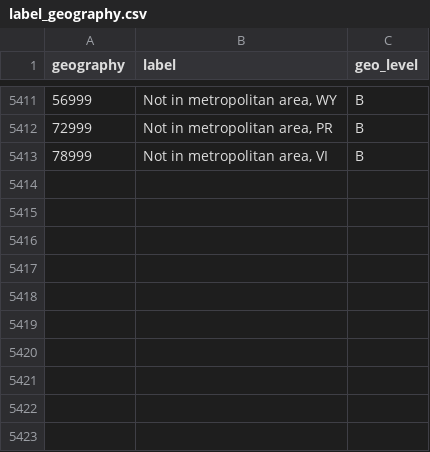
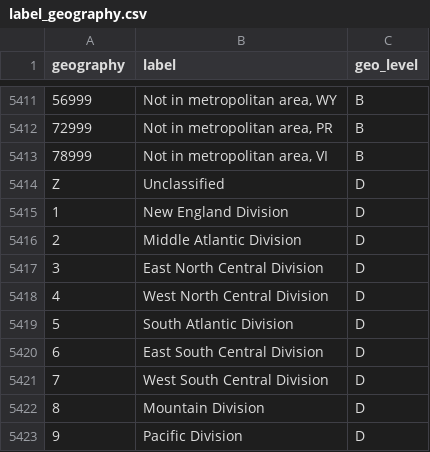
Before and after one commit to julfersnlt/lehd-schema, a CSV file: src/label_geography.csv, drawn as a sheet; only a part is shown, gaps mark what is left out.

```diff
--- a/src/label_geography.csv
+++ b/src/label_geography.csv
@@ -5413 +5413,11 @@
 78999,"Not in metropolitan area, VI",B
+Z,Unclassified,D
+1,New England Division,D
+2,Middle Atlantic Division,D
+3,East North Central Division,D
+4,West North Central Division,D
+5,South Atlantic Division,D
+6,East South Central Division,D
+7,West South Central Division,D
+8,Mountain Division,D
+9,Pacific Division,D
```
Also changed, not shown: src/tmp_variables_version.csv, src/variables_version.csv, 22 other files.
